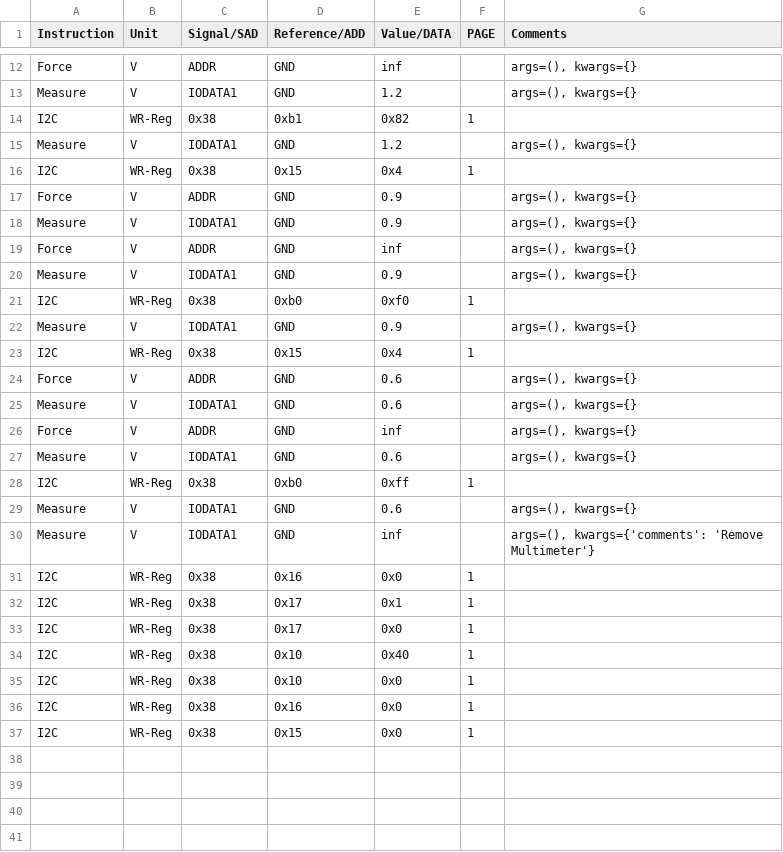
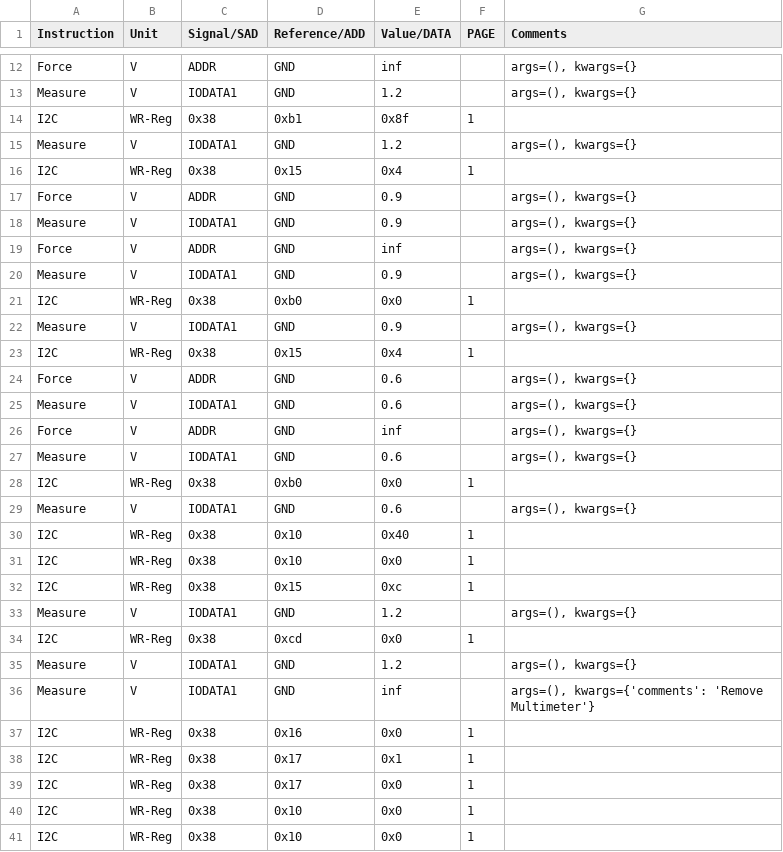
Before and after one commit to HarishKumarSedu/Aerodyne, a CSV file: Optim_Trims/ate/BGs_Trim.csv, drawn as a sheet; only a part is shown, gaps mark what is left out; the shorter side is filled out with more unchanged rows.

```diff
--- a/Optim_Trims/ate/BGs_Trim.csv
+++ b/Optim_Trims/ate/BGs_Trim.csv
@@ -13,3 +13,3 @@ Force,V,ADDR,GND,inf,,"args=(), kwargs={}"
 Measure,V,IODATA1,GND,1.2,,"args=(), kwargs={}"
-I2C,WR-Reg,0x38,0xb1,0x82,1,
+I2C,WR-Reg,0x38,0xb1,0x8f,1,
 Measure,V,IODATA1,GND,1.2,,"args=(), kwargs={}"
@@ -20,3 +20,3 @@ Force,V,ADDR,GND,inf,,"args=(), kwargs={}"
 Measure,V,IODATA1,GND,0.9,,"args=(), kwargs={}"
-I2C,WR-Reg,0x38,0xb0,0xf0,1,
+I2C,WR-Reg,0x38,0xb0,0x0,1,
 Measure,V,IODATA1,GND,0.9,,"args=(), kwargs={}"
@@ -27,4 +27,10 @@ Force,V,ADDR,GND,inf,,"args=(), kwargs={}"
 Measure,V,IODATA1,GND,0.6,,"args=(), kwargs={}"
-I2C,WR-Reg,0x38,0xb0,0xff,1,
+I2C,WR-Reg,0x38,0xb0,0x0,1,
 Measure,V,IODATA1,GND,0.6,,"args=(), kwargs={}"
+I2C,WR-Reg,0x38,0x10,0x40,1,
+I2C,WR-Reg,0x38,0x10,0x0,1,
+I2C,WR-Reg,0x38,0x15,0xc,1,
+Measure,V,IODATA1,GND,1.2,,"args=(), kwargs={}"
+I2C,WR-Reg,0x38,0xcd,0x0,1,
+Measure,V,IODATA1,GND,1.2,,"args=(), kwargs={}"
 Measure,V,IODATA1,GND,inf,,"args=(), kwargs={'comments': 'Remove Multimeter'}"
@@ -33,3 +39,3 @@ I2C,WR-Reg,0x38,0x17,0x1,1,
 I2C,WR-Reg,0x38,0x17,0x0,1,
-I2C,WR-Reg,0x38,0x10,0x40,1,
+I2C,WR-Reg,0x38,0x10,0x0,1,
 I2C,WR-Reg,0x38,0x10,0x0,1,
```
Also changed, not shown: 3 other files.
